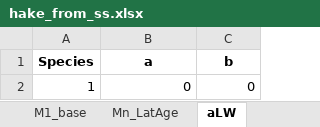
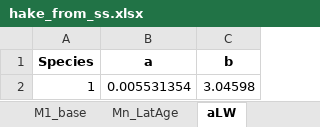
Before and after one commit to sowasser/hake-CEATTLE, an Excel workbook: data/hake_from_ss.xlsx, sheet aLW, drawn as a sheet; values as stored, in another font and other column widths than the file's, no borders; the diff names each change by its address in the sheet, - before the commit and + after, or states it on an @@ line.

```diff
--- a/data/hake_from_ss.xlsx (sheet aLW)
+++ b/data/hake_from_ss.xlsx (sheet aLW)
-B2 (a): 0
+B2 (a): 0.005531354
-C2 (b): 0
+C2 (b): 3.04598
```
Also changed, not shown: sheet sex_ratio, sheet control, 4 other files.
